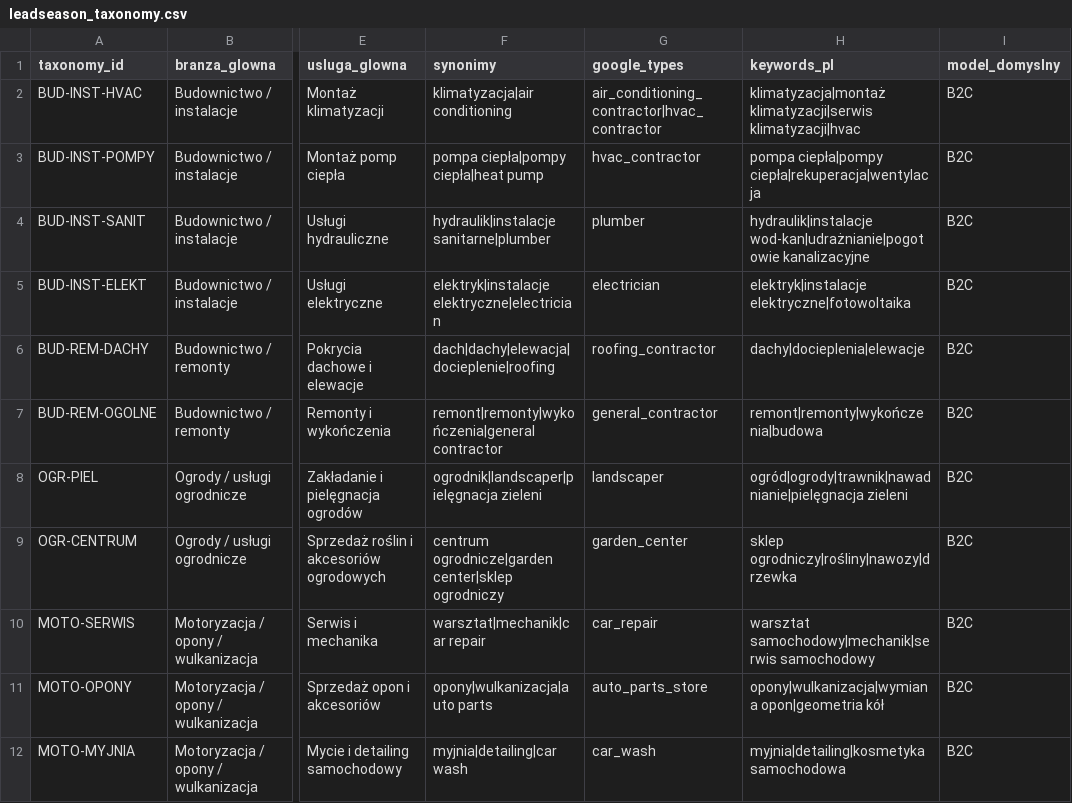
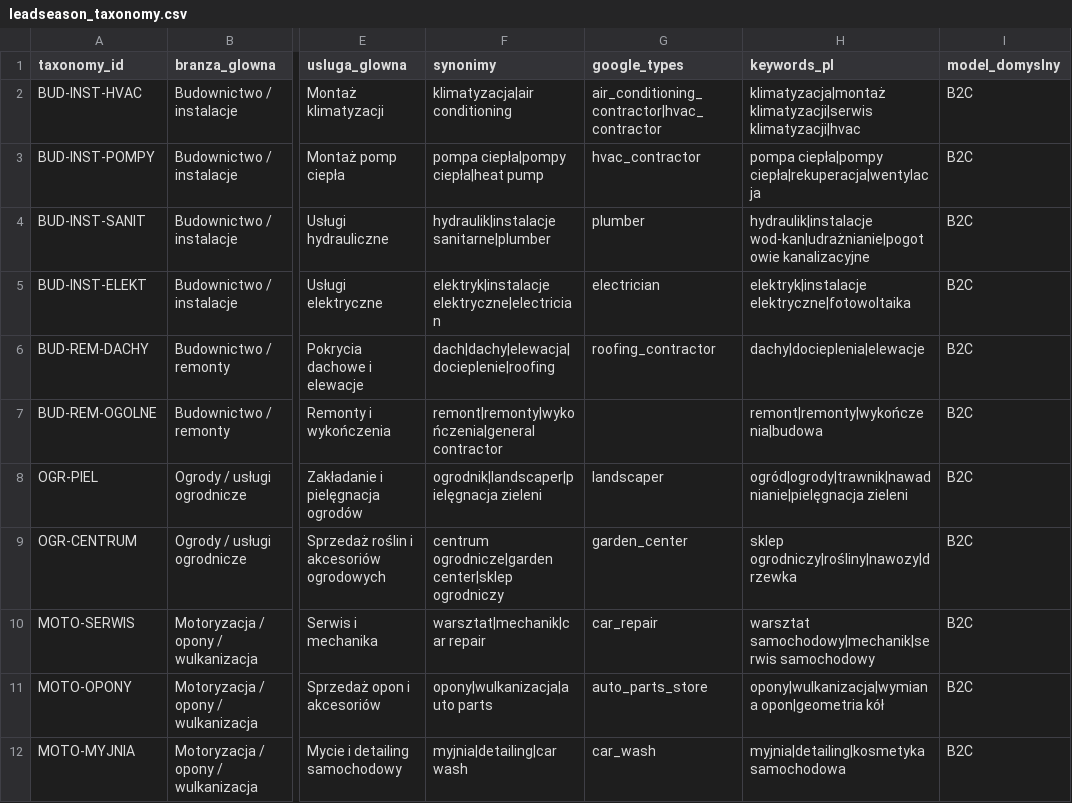
Before and after one commit to FilipSeoCC/LeadSeson, a CSV file: config/leadseason_taxonomy.csv, drawn as a sheet; only a part is shown, gaps mark what is left out; the diff covers the shown part only; the diff names each change by its address in the sheet, - before the commit and + after, or states it on an @@ line.

Commit message:
Fix overly-generic taxonomy matches causing wave-2 false positives
Task 11 spot-check found 3 taxonomy rows matching on terms too generic
to reliably indicate an industry: google_types manufacturer/general_contractor
(B2B-PALETY, BUD-REM-OGOLNE) and keywords menu/kuchnia/gabinet
(GASTRO-REST, MED-GABINET). Removed the offending types/keywords and
reverted 1100 false-positive wave-2 classifications back to unclassified
so a future wave can reprocess them correctly.

```diff
--- a/config/leadseason_taxonomy.csv
+++ b/config/leadseason_taxonomy.csv
-G7 (google_types): general_contractor
+G7 (google_types): (empty)
```
Also changed, not shown: 3 edited cells elsewhere in this file.
